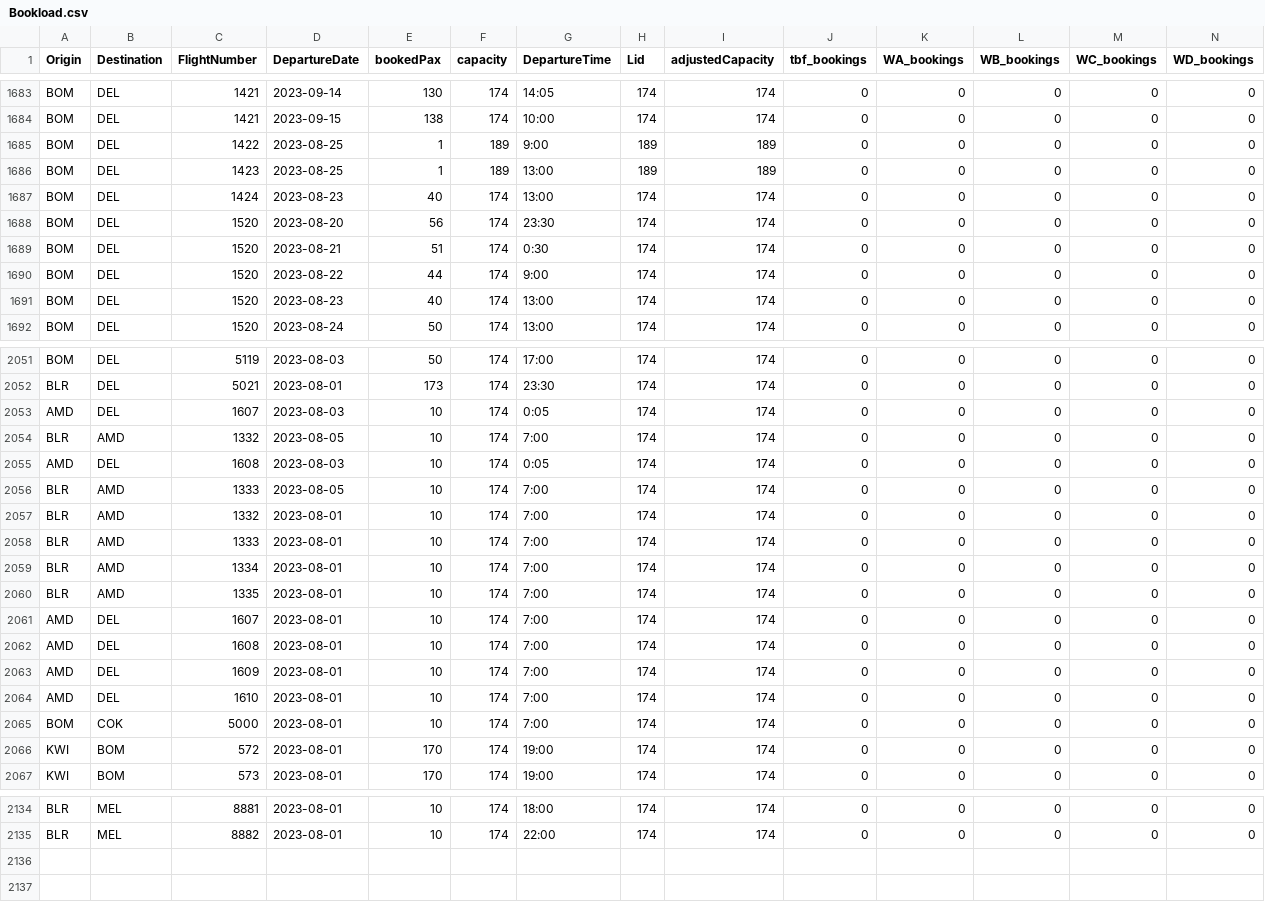
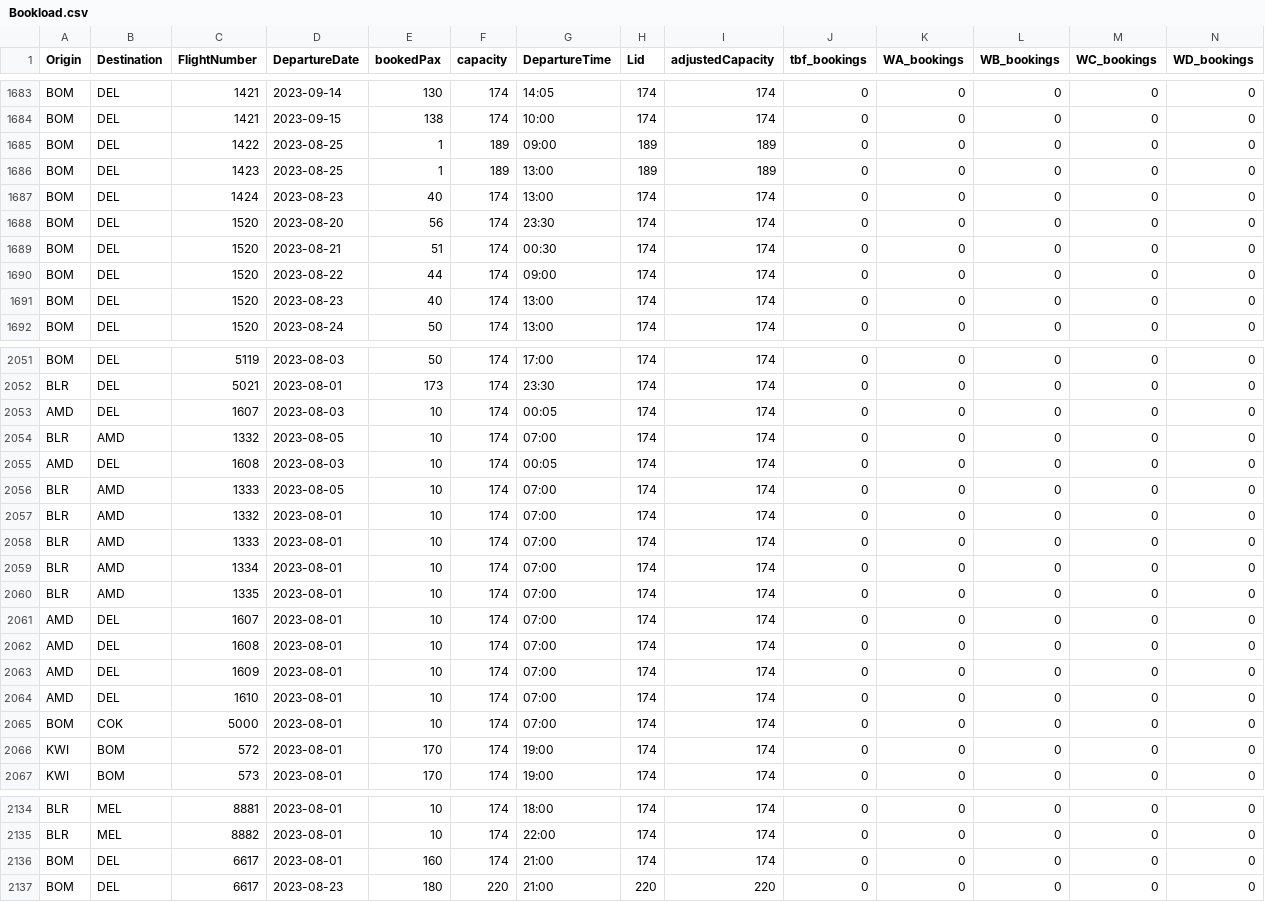
Before and after one commit to vivekbolla123/rm-allocation-serverless-funcs, a CSV file: QPDynamicAllocation/testcases/input/Bookload.csv, drawn as a sheet; only a part is shown, gaps mark what is left out; rows hold the shown columns only; the diff covers the shown part only; the diff names each change by its address in the sheet, - before the commit and + after, or states it on an @@ line.

```diff
--- a/QPDynamicAllocation/testcases/input/Bookload.csv
+++ b/QPDynamicAllocation/testcases/input/Bookload.csv
-G1685 (DepartureTime): 9:00
+G1685 (DepartureTime): 09:00
-G1689 (DepartureTime): 0:30
+G1689 (DepartureTime): 00:30
-G1690 (DepartureTime): 9:00
+G1690 (DepartureTime): 09:00
-G2053 (DepartureTime): 0:05
+G2053 (DepartureTime): 00:05
-G2054 (DepartureTime): 7:00
+G2054 (DepartureTime): 07:00
-G2055 (DepartureTime): 0:05
+G2055 (DepartureTime): 00:05
-G2056:G2065 (DepartureTime): 7:00
+G2056:G2065 (DepartureTime): 07:00
+row 2136: BOM | DEL | 6617 | 2023-08-01 | 160 | 174 | 21:00 | 174 | 174 | 0 | 0 | 0 | 0 | 0
+row 2137: BOM | DEL | 6617 | 2023-08-23 | 180 | 220 | 21:00 | 220 | 220 | 0 | 0 | 0 | 0 | 0
```
Also changed, not shown: 89 edited cells elsewhere in this file, QPDynamicAllocation/testcases/input/MarketList.csv, QPDynamicAllocation/testcases/input/config_runTime.csv, 19 other files.
